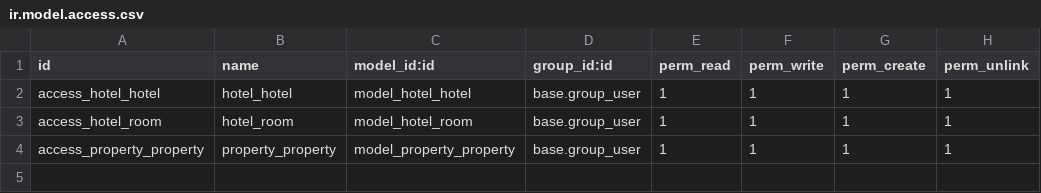
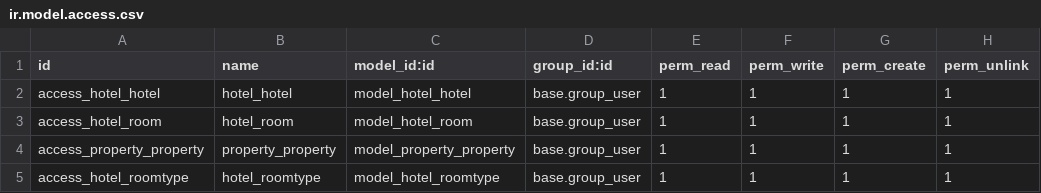
Before and after one commit to kaungmyatsoekms/hms, a CSV file: hotel/security/ir.model.access.csv, drawn as a sheet.

```diff
--- a/hotel/security/ir.model.access.csv
+++ b/hotel/security/ir.model.access.csv
@@ -4 +4,2 @@ access_hotel_room,hotel_room,model_hotel_room,base.group_user,1,1,1,1
 access_property_property,property_property,model_property_property,base.group_user,1,1,1,1
+access_hotel_roomtype,hotel_roomtype,model_hotel_roomtype,base.group_user,1,1,1,1
```
Also changed, not shown: 2 other files.
